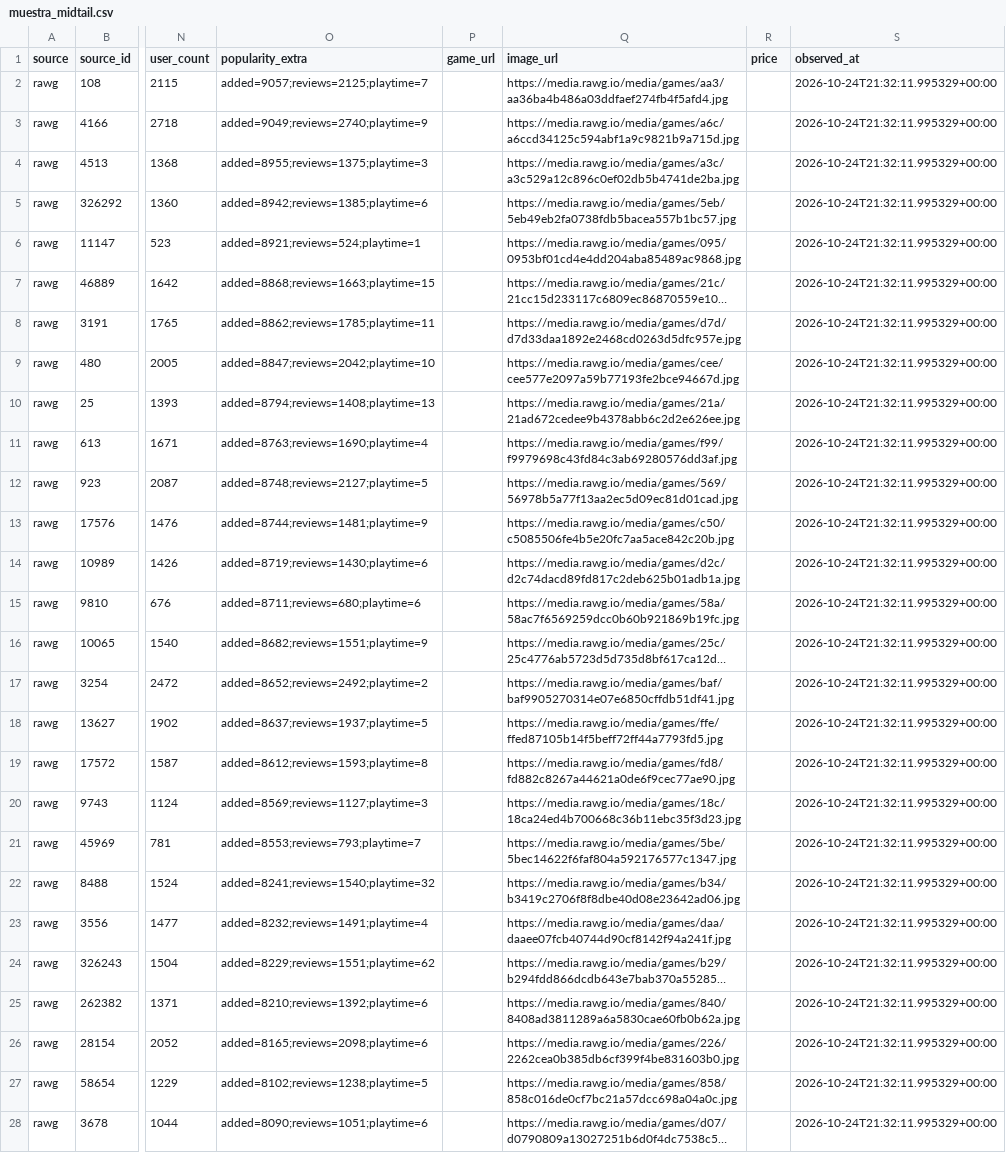
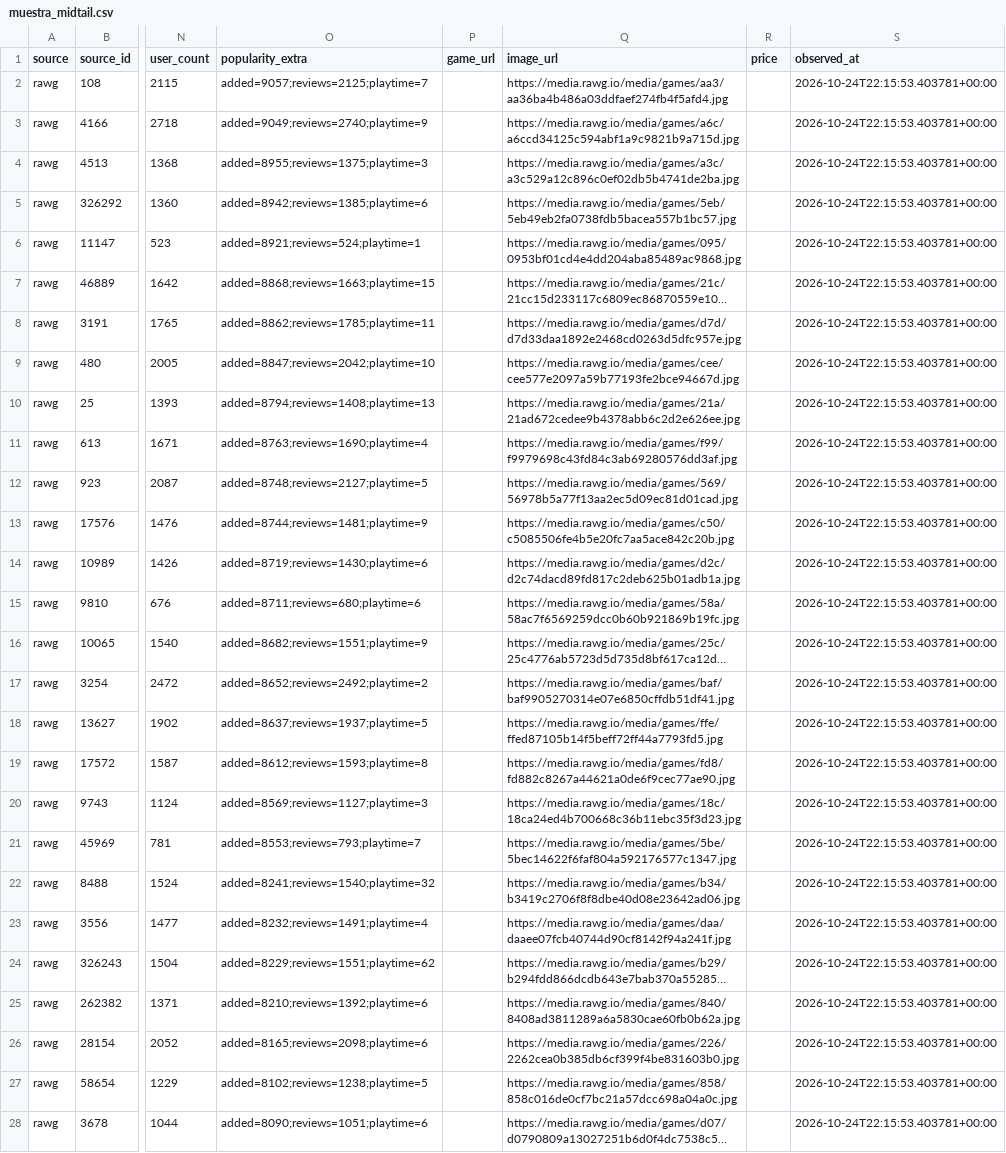
Before and after one commit to alvarodc093-pixel/GameScope, a CSV file: data/processed/muestra_midtail.csv, drawn as a sheet; only a part is shown, gaps mark what is left out; long unchanged cells end in …; the diff covers the shown part only; the diff names each change by its address in the sheet, - before the commit and + after, or states it on an @@ line.

```diff
--- a/data/processed/muestra_midtail.csv
+++ b/data/processed/muestra_midtail.csv
-S2:S28 (observed_at): 2026-10-24T21:32:11.995329+00:00
+S2:S28 (observed_at): 2026-10-24T22:15:53.403781+00:00
```
Also changed, not shown: 173 edited cells elsewhere in this file, data/processed/muestra_normalizada.csv, data/processed/precios_pc.csv, 7 other files.
